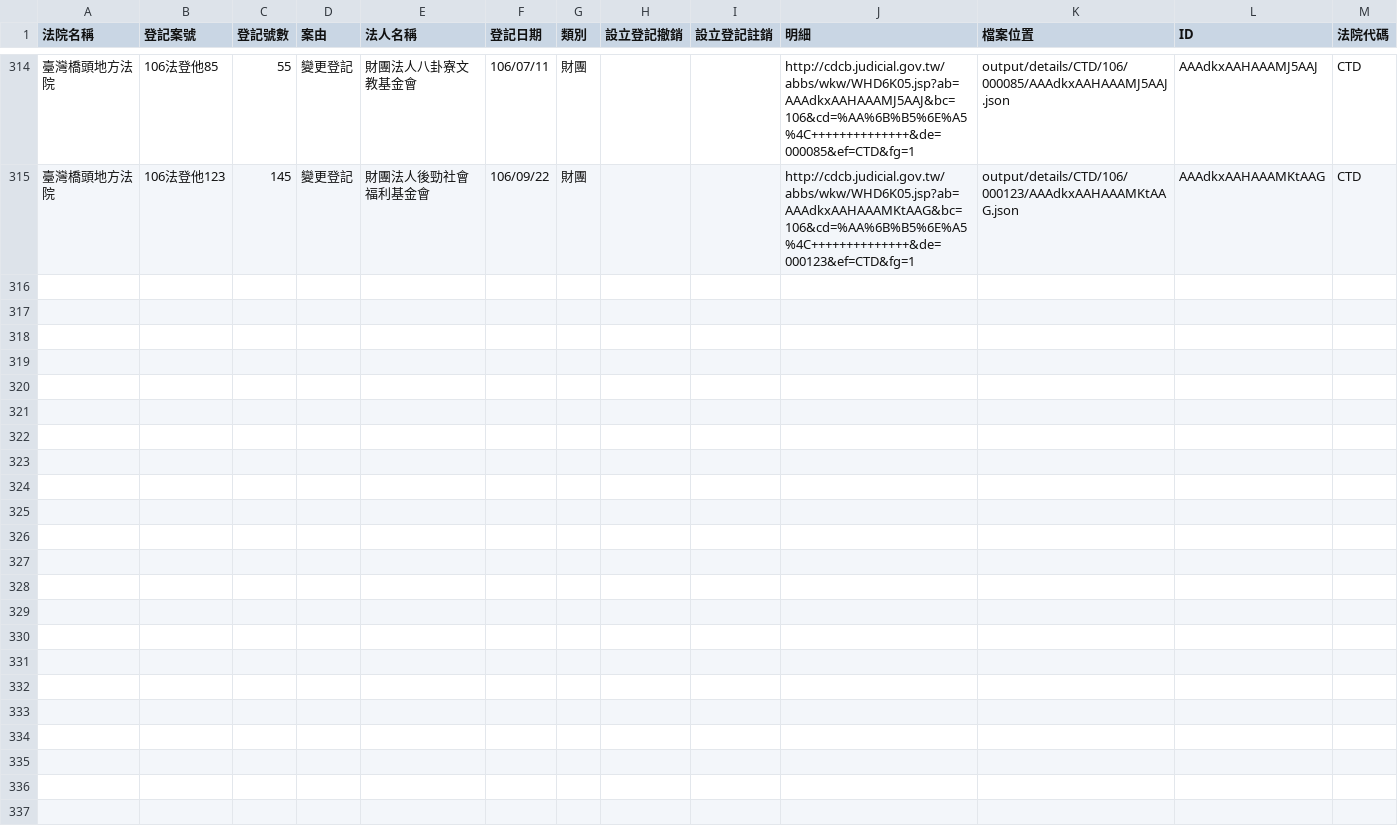
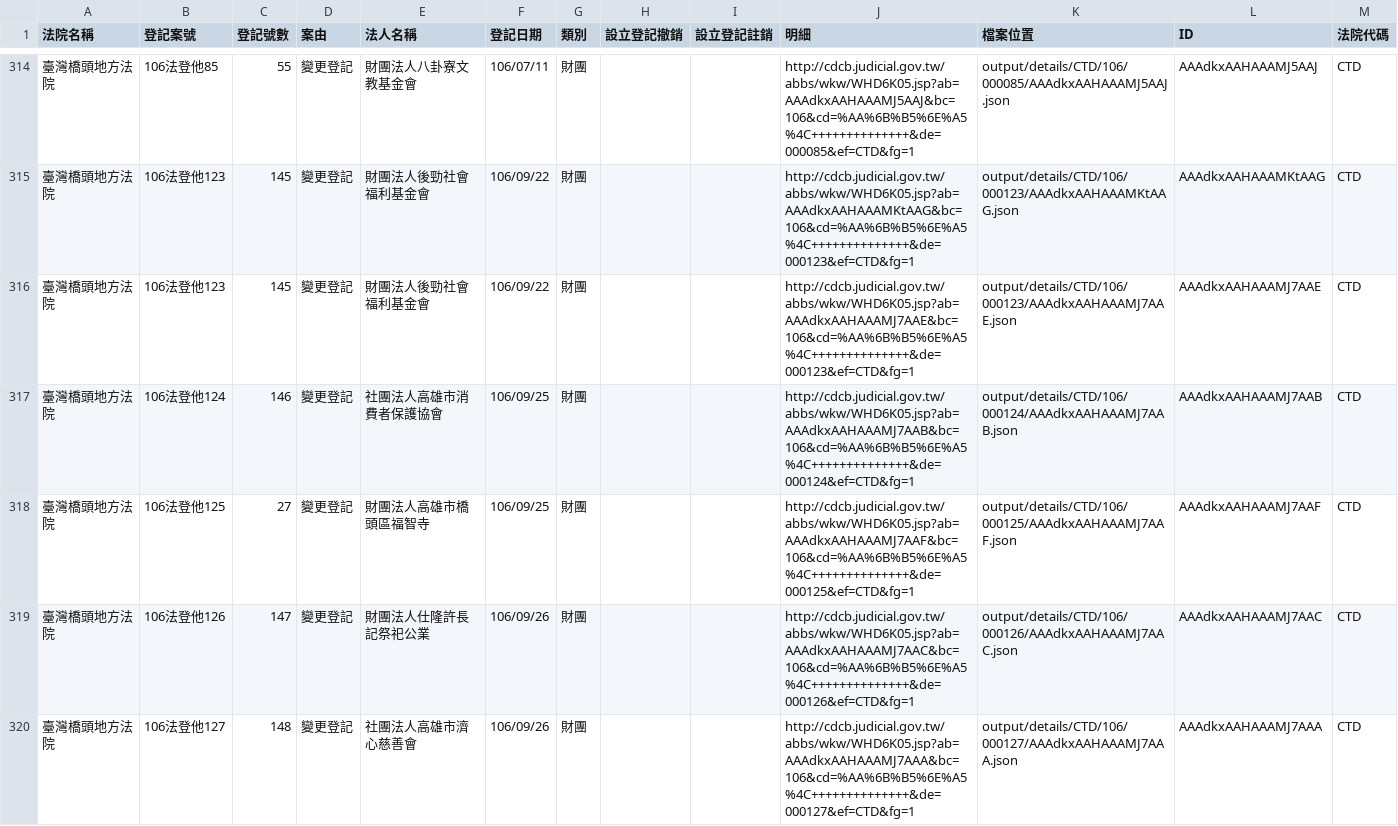
Before and after one commit to g0v/foundationtw, a CSV file: output/lists/CTD.csv, drawn as a sheet; only a part is shown, gaps mark what is left out; the diff covers the shown part only; the diff names each change by its address in the sheet, - before the commit and + after, or states it on an @@ line.

Commit message:
update datasets @ 2017-09-28 02:00:01

```diff
--- a/output/lists/CTD.csv
+++ b/output/lists/CTD.csv
+row 316: 臺灣橋頭地方法院 | 106法登他123 | 145 | 變更登記 | 財團法人後勁社會福利基金會 | 106/09/22 | 財團 |  |  | http://cdcb.judicial.gov.tw/abbs/wkw/WHD6K05.jsp?ab=AAAdkxAAHAAAMJ7AAE&bc=106&cd=%AA%6B%B5%6E%A5%4C++++++++++++++&de=000123&ef=CTD&fg=1 | output/details/CTD/106/000123/AAAdkxAAHAAAMJ7AAE.json | AAAdkxAAHAAAMJ7AAE | CTD
+row 317: 臺灣橋頭地方法院 | 106法登他124 | 146 | 變更登記 | 社團法人高雄市消費者保護協會 | 106/09/25 | 財團 |  |  | http://cdcb.judicial.gov.tw/abbs/wkw/WHD6K05.jsp?ab=AAAdkxAAHAAAMJ7AAB&bc=106&cd=%AA%6B%B5%6E%A5%4C++++++++++++++&de=000124&ef=CTD&fg=1 | output/details/CTD/106/000124/AAAdkxAAHAAAMJ7AAB.json | AAAdkxAAHAAAMJ7AAB | CTD
+row 318: 臺灣橋頭地方法院 | 106法登他125 | 27 | 變更登記 | 財團法人高雄市橋頭區福智寺 | 106/09/25 | 財團 |  |  | http://cdcb.judicial.gov.tw/abbs/wkw/WHD6K05.jsp?ab=AAAdkxAAHAAAMJ7AAF&bc=106&cd=%AA%6B%B5%6E%A5%4C++++++++++++++&de=000125&ef=CTD&fg=1 | output/details/CTD/106/000125/AAAdkxAAHAAAMJ7AAF.json | AAAdkxAAHAAAMJ7AAF | CTD
+row 319: 臺灣橋頭地方法院 | 106法登他126 | 147 | 變更登記 | 財團法人仕隆許長記祭祀公業 | 106/09/26 | 財團 |  |  | http://cdcb.judicial.gov.tw/abbs/wkw/WHD6K05.jsp?ab=AAAdkxAAHAAAMJ7AAC&bc=106&cd=%AA%6B%B5%6E%A5%4C++++++++++++++&de=000126&ef=CTD&fg=1 | output/details/CTD/106/000126/AAAdkxAAHAAAMJ7AAC.json | AAAdkxAAHAAAMJ7AAC | CTD
+row 320: 臺灣橋頭地方法院 | 106法登他127 | 148 | 變更登記 | 社團法人高雄市濟心慈善會 | 106/09/26 | 財團 |  |  | http://cdcb.judicial.gov.tw/abbs/wkw/WHD6K05.jsp?ab=AAAdkxAAHAAAMJ7AAA&bc=106&cd=%AA%6B%B5%6E%A5%4C++++++++++++++&de=000127&ef=CTD&fg=1 | output/details/CTD/106/000127/AAAdkxAAHAAAMJ7AAA.json | AAAdkxAAHAAAMJ7AAA | CTD
```
Also changed, not shown: 4 added rows elsewhere in this file, output/lists/HLD.csv, output/lists/KMD.csv, 41 other files.
